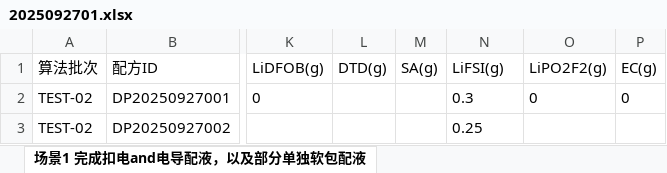
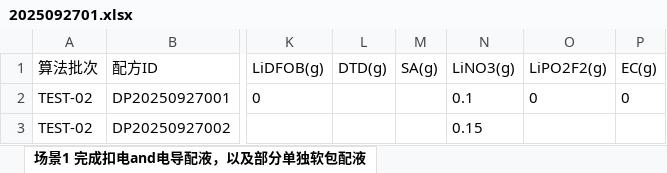
Before and after one commit to dptech-corp/Uni-Lab-OS, an Excel workbook: unilabos/devices/workstation/bioyond_studio/bioyond_cell/2025092701.xlsx, sheet 场景1 完成扣电and电导配液，以及部分单独软包配液, drawn as a sheet; only a part is shown, gaps mark what is left out; values as stored, in another font and other column widths than the file's, no borders; the diff names each change by its address in the sheet, - before the commit and + after, or states it on an @@ line.

```diff
--- a/unilabos/devices/workstation/bioyond_studio/bioyond_cell/2025092701.xlsx (sheet 场景1 完成扣电and电导配液，以及部分单独软包配液)
+++ b/unilabos/devices/workstation/bioyond_studio/bioyond_cell/2025092701.xlsx (sheet 场景1 完成扣电and电导配液，以及部分单独软包配液)
-N1: LiFSI(g)
+N1: LiNO3(g)
-N2 (LiNO3(g)): 0.3
+N2 (LiNO3(g)): 0.1
-N3 (LiNO3(g)): 0.25
+N3 (LiNO3(g)): 0.15
```
Also changed, not shown: unilabos/devices/workstation/bioyond_studio/bioyond_cell/material_template.xlsx, 7 other files.
